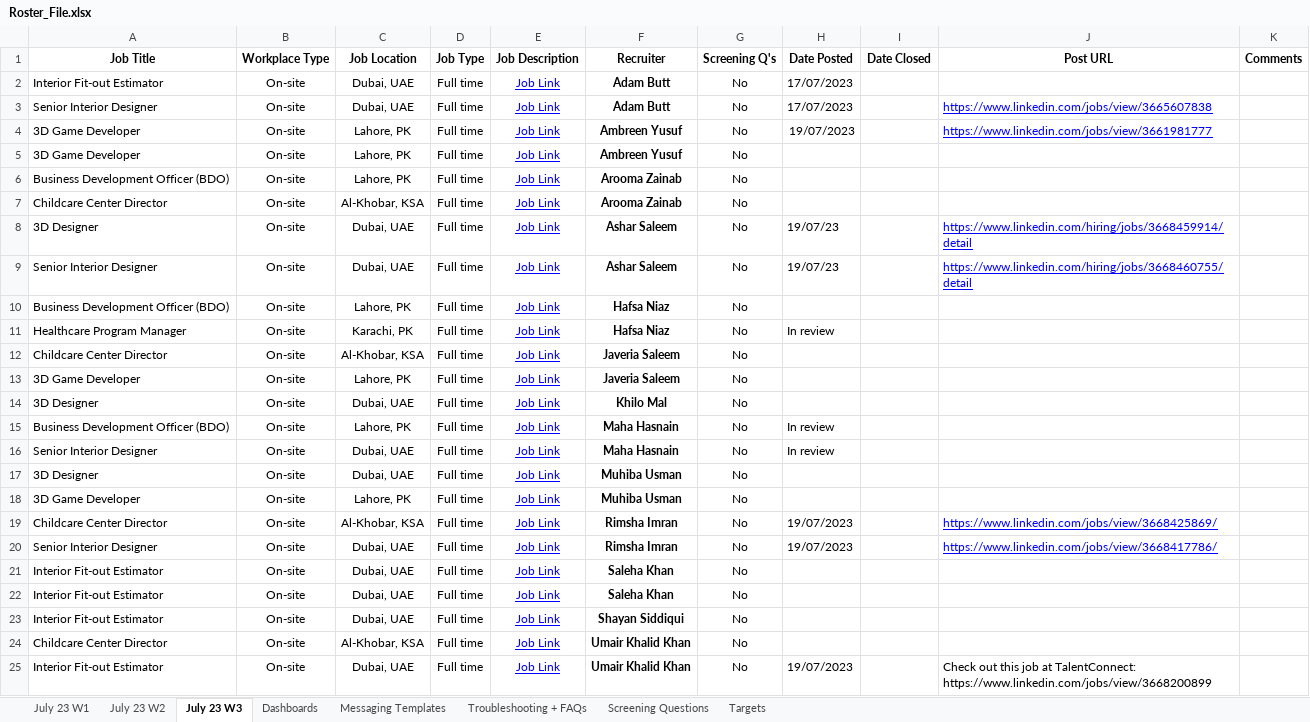
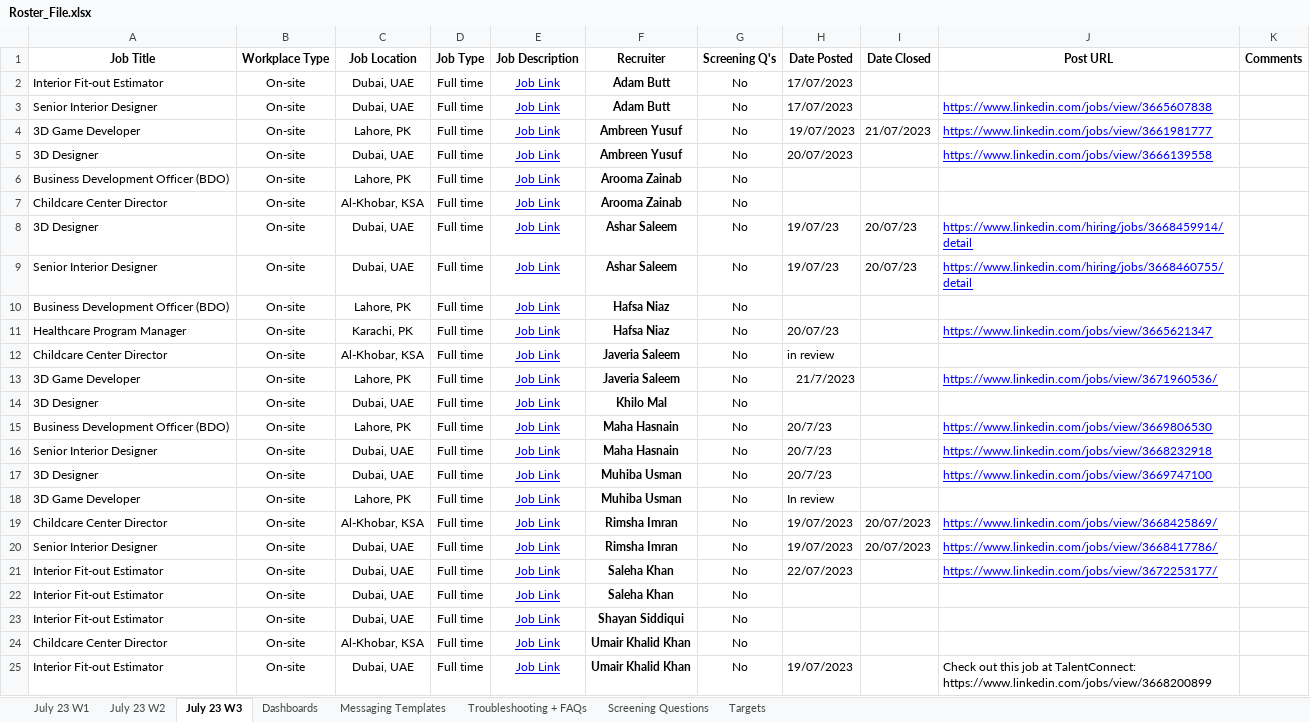
Before and after one commit to Ashar88/Linkedin-automated-Job-posting, an Excel workbook: Playwright/FILES/Roster_File.xlsx, sheet July 23 W3, drawn as a sheet; values as stored, in another font and other column widths than the file's, no borders; charts and pictures not drawn; the diff names each change by its address in the sheet, - before the commit and + after, or states it on an @@ line.

```diff
--- a/Playwright/FILES/Roster_File.xlsx (sheet July 23 W3)
+++ b/Playwright/FILES/Roster_File.xlsx (sheet July 23 W3)
-I4 (Date Closed): (empty)
+I4 (Date Closed): 21/07/2023
-A5 (Job Title): 3D Game Developer
+A5 (Job Title): 3D Designer
-C5 (Job Location): Lahore, PK
+C5 (Job Location): Dubai, UAE
-H5 (Date Posted): (empty)
+H5 (Date Posted): 20/07/2023
-J5 (Post URL): (empty)
+J5 (Post URL): https://www.linkedin.com/jobs/view/3666139558
-I8:I9 (Date Closed): (empty)
+I8:I9 (Date Closed): 20/07/23
-H11 (Date Posted): In review
+H11 (Date Posted): 20/07/23
-J11 (Post URL): (empty)
+J11 (Post URL): https://www.linkedin.com/jobs/view/3665621347
-H12 (Date Posted): (empty)
+H12 (Date Posted): in review
-H13 (Date Posted): (empty)
+H13 (Date Posted): 21/7/2023
-J13 (Post URL): (empty)
+J13 (Post URL): https://www.linkedin.com/jobs/view/3671960536/
-H15:H16 (Date Posted): In review
+H15:H16 (Date Posted): 20/7/23
-J15 (Post URL): (empty)
+J15 (Post URL): https://www.linkedin.com/jobs/view/3669806530
-J16 (Post URL): (empty)
+J16 (Post URL): https://www.linkedin.com/jobs/view/3668232918
-H17 (Date Posted): (empty)
+H17 (Date Posted): 20/7/23
-J17 (Post URL): (empty)
+J17 (Post URL): https://www.linkedin.com/jobs/view/3669747100
-H18 (Date Posted): (empty)
+H18 (Date Posted): In review
-I19:I20 (Date Closed): (empty)
+I19:I20 (Date Closed): 20/07/2023
-H21 (Date Posted): (empty)
+H21 (Date Posted): 22/07/2023
-J21 (Post URL): (empty)
+J21 (Post URL): https://www.linkedin.com/jobs/view/3672253177/
```
Also changed, not shown: sheet Dashboards, sheet Messaging Templates, 8 other files.
